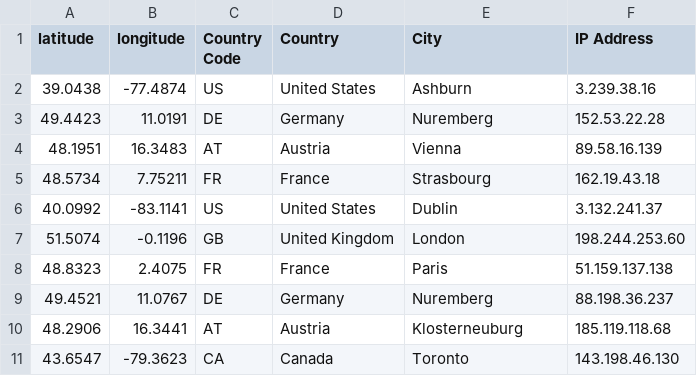
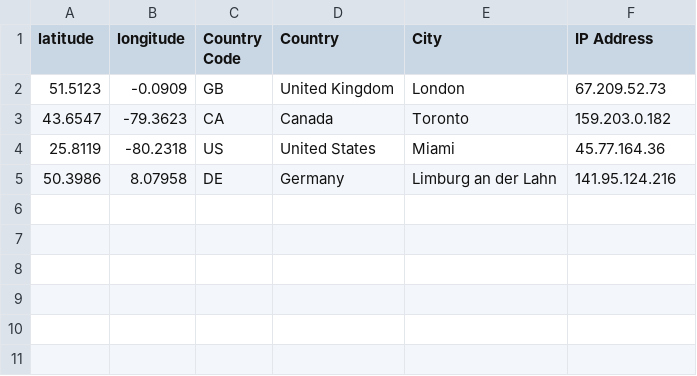
Before and after one commit to hstove/pox-events, a CSV file: data/mainnet/signer-nodes.csv, drawn as a sheet.

```diff
--- a/data/mainnet/signer-nodes.csv
+++ b/data/mainnet/signer-nodes.csv
@@ -1,11 +1,5 @@
 latitude,longitude,Country Code,Country,City,IP Address
-39.0438,-77.4874,US,United States,Ashburn,3.239.38.16
-49.4423,11.0191,DE,Germany,Nuremberg,152.53.22.28
-48.1951,16.3483,AT,Austria,Vienna,89.58.16.139
-48.5734,7.75211,FR,France,Strasbourg,162.19.43.18
-40.0992,-83.1141,US,United States,Dublin,3.132.241.37
-51.5074,-0.1196,GB,United Kingdom,London,198.244.253.60
-48.8323,2.4075,FR,France,Paris,51.159.137.138
-49.4521,11.0767,DE,Germany,Nuremberg,88.198.36.237
-48.2906,16.3441,AT,Austria,Klosterneuburg,185.119.118.68
-43.6547,-79.3623,CA,Canada,Toronto,143.198.46.130
+51.5123,-0.0909,GB,United Kingdom,London,67.209.52.73
+43.6547,-79.3623,CA,Canada,Toronto,159.203.0.182
+25.8119,-80.2318,US,United States,Miami,45.77.164.36
+50.3986,8.07958,DE,Germany,Limburg an der Lahn,141.95.124.216
```
Also changed, not shown: 19 other files.
